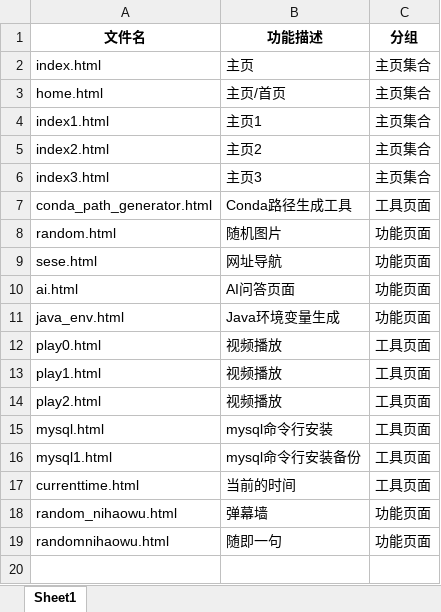
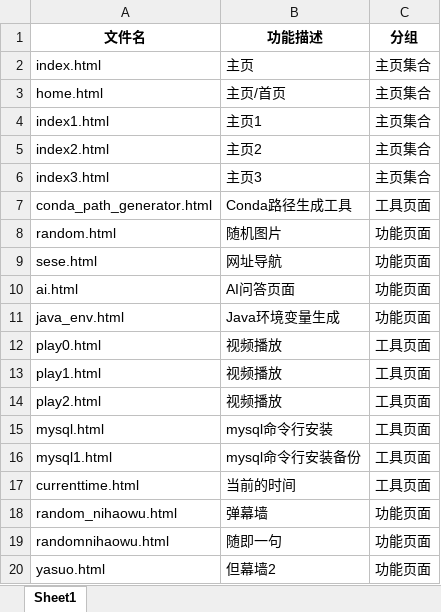
Before and after one commit to gwozai/gwozai.github.io, an Excel workbook: navigation.xlsx, sheet Sheet1, drawn as a sheet; values as stored, in another font and other column widths than the file's, no borders; the diff names each change by its address in the sheet, - before the commit and + after, or states it on an @@ line.

```diff
--- a/navigation.xlsx (sheet Sheet1)
+++ b/navigation.xlsx (sheet Sheet1)
+row 20: yasuo.html | 但幕墙2 | 功能页面
```
Also changed, not shown: 1 other file.
